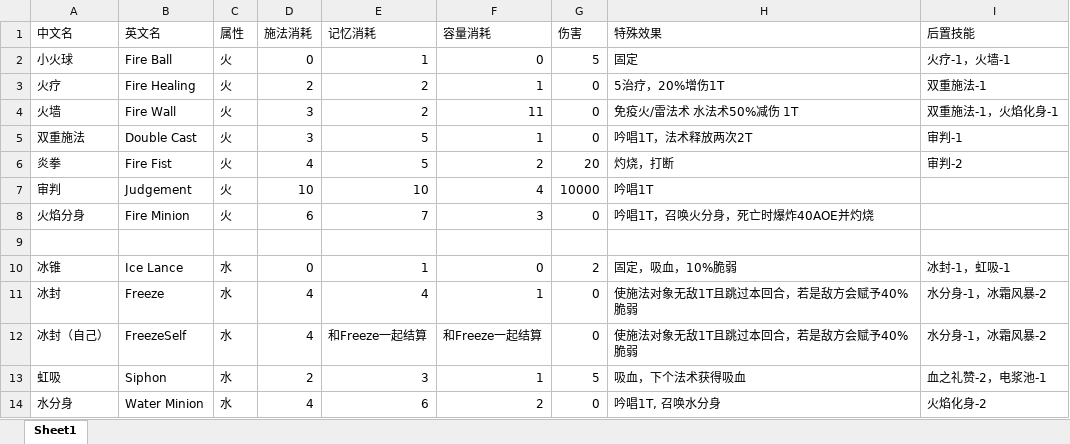
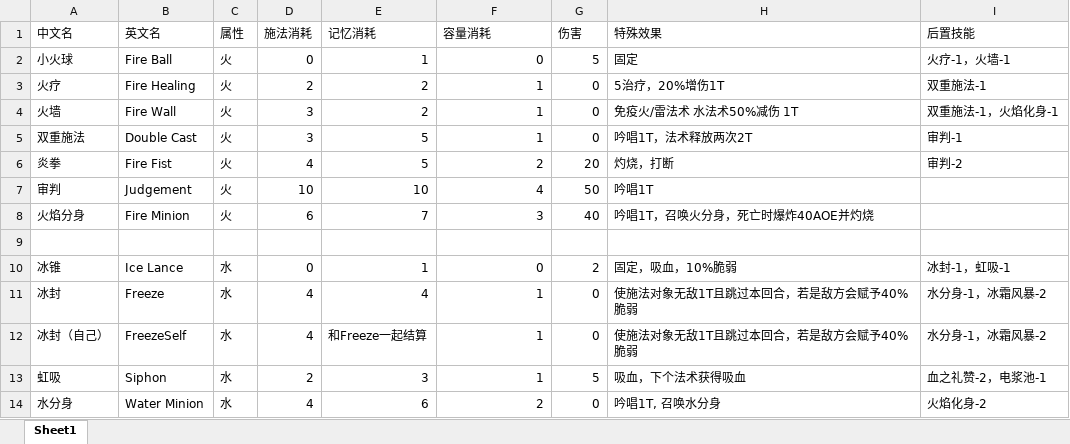
Before and after one commit to Wesily-G/2023-CIGA-GMTK, an Excel workbook: 2023-CIGA-GMTK/Assets/Spells.xlsx, sheet Sheet1, drawn as a sheet; only a part is shown; values as stored, in another font and other column widths than the file's, no borders; charts and pictures and table styles not drawn; the diff names each change by its address in the sheet, - before the commit and + after, or states it on an @@ line.

```diff
--- a/2023-CIGA-GMTK/Assets/Spells.xlsx (sheet Sheet1)
+++ b/2023-CIGA-GMTK/Assets/Spells.xlsx (sheet Sheet1)
-F4 (容量消耗): 11
+F4 (容量消耗): 1
-G7 (伤害): 10000
+G7 (伤害): 50
-G8 (伤害): 0
+G8 (伤害): 40
-F12 (容量消耗): 和Freeze一起结算
+F12 (容量消耗): 1
```
Also changed, not shown: charts or pictures, 16 other files.
